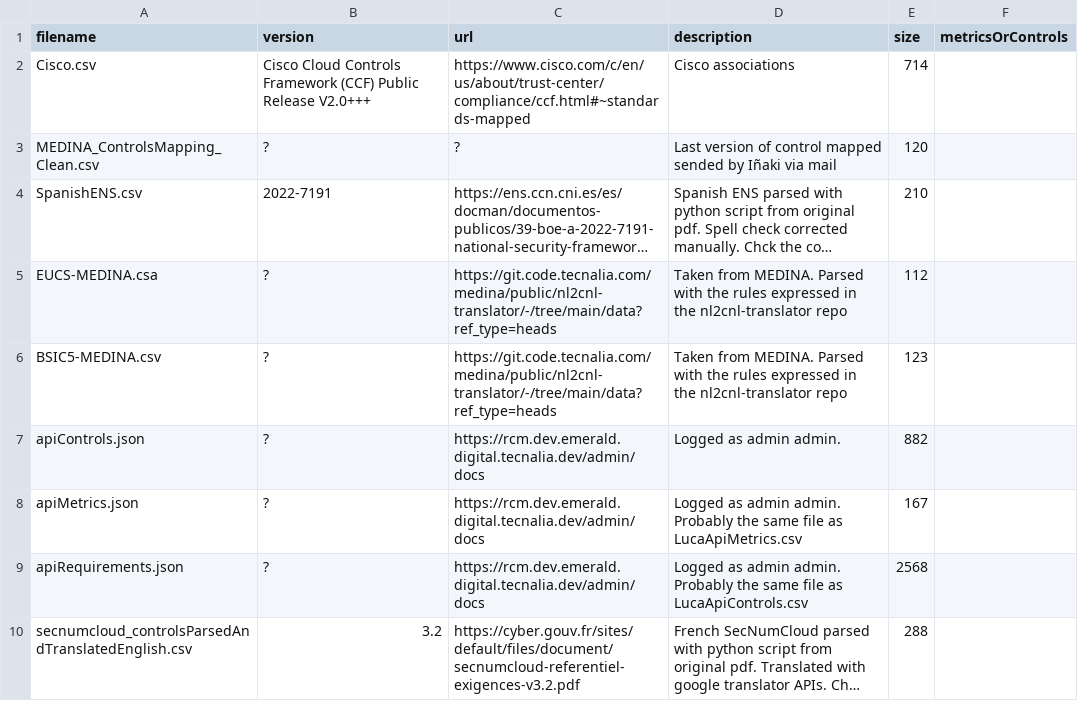
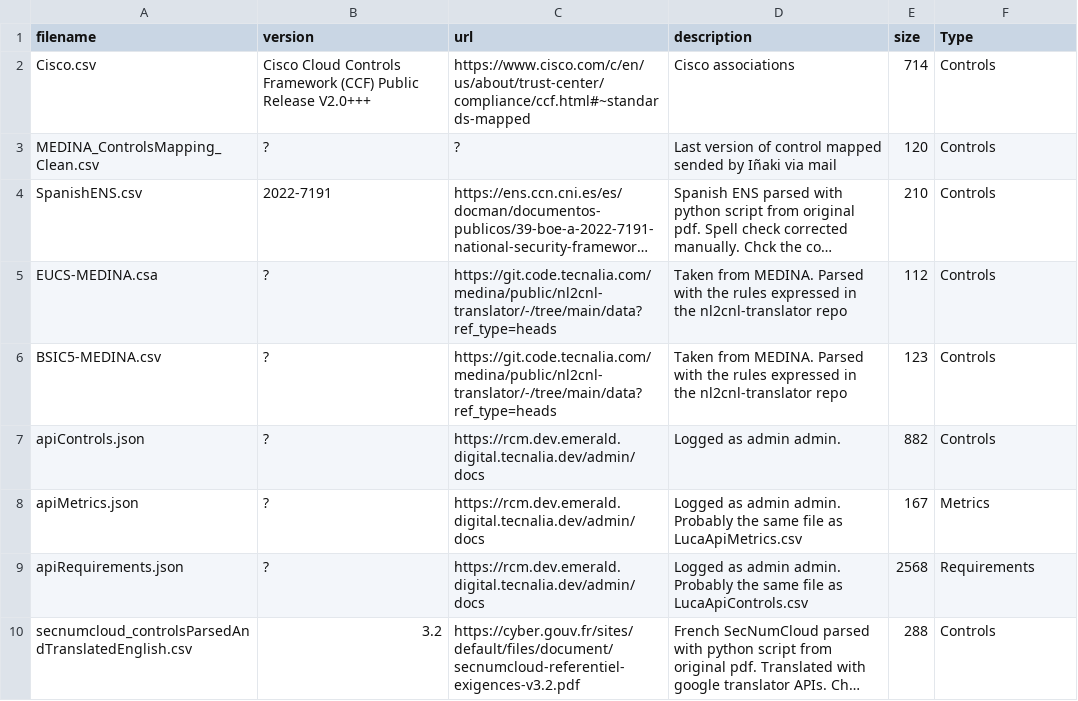
Before and after one commit to bianchi-john/ControlsMetrics, a CSV file: versionInfo.csv, drawn as a sheet; long unchanged cells end in …; the diff names each change by its address in the sheet, - before the commit and + after, or states it on an @@ line.

Commit message:
added type in version info csv

```diff
--- a/versionInfo.csv
+++ b/versionInfo.csv
-F1: metricsOrControls
+F1: Type
-F2:F7 (Type): (empty)
+F2:F7 (Type): Controls
-F8 (Type): (empty)
+F8 (Type): Metrics
-F9 (Type): (empty)
+F9 (Type): Requirements
-F10 (Type): (empty)
+F10 (Type): Controls
```
